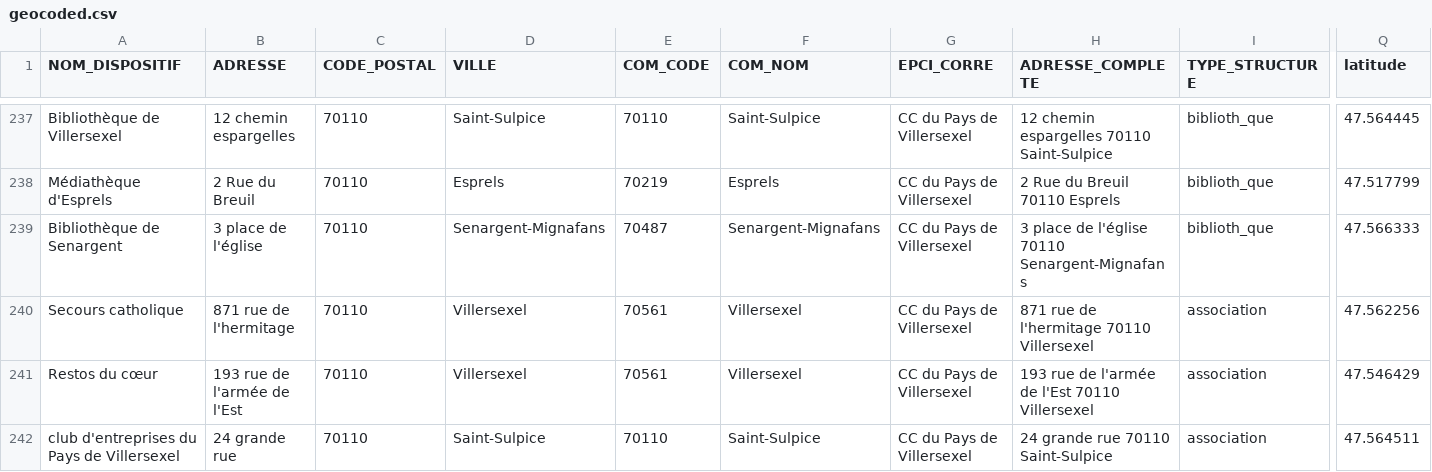
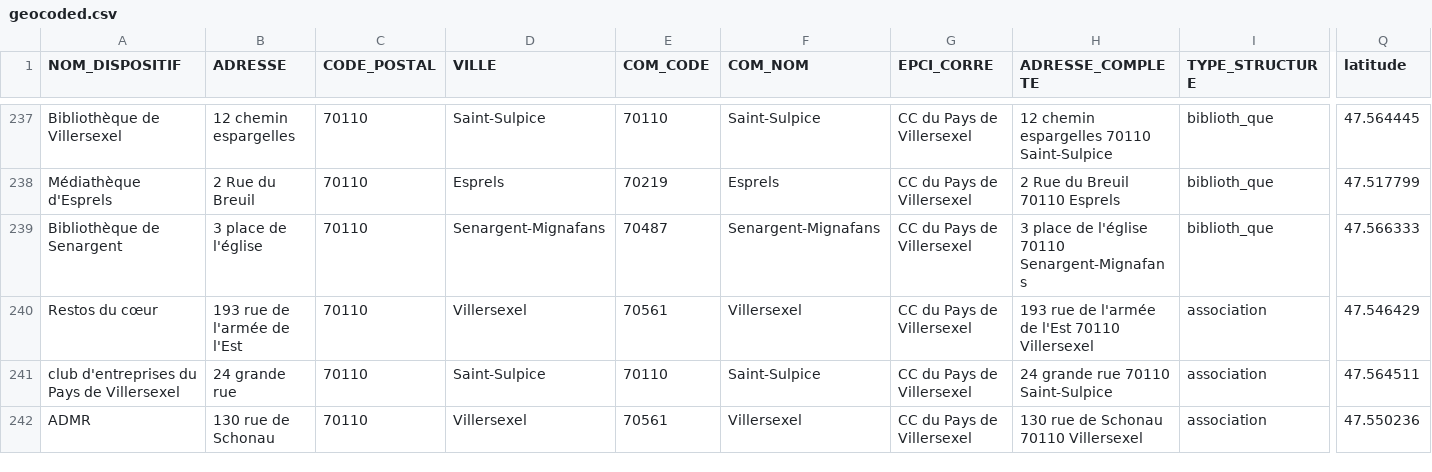
Before and after one commit to multi-coop/data-doubs-inclusion, a CSV file: csv/geocoding/geocoded.csv, drawn as a sheet; only a part is shown, gaps mark what is left out; the shorter side is filled out with more unchanged rows; rows hold the shown columns only; the diff names each change by its address in the sheet, - before the commit and + after, or states it on an @@ line.

Commit message:
Commit on branch 'datami-2024-10-25-geocoded-csv-dd73d2ba-d2b0-48e4-8da8-1de7920df5a5' Date: 25/10/2024 Time: 10:34:28

```diff
--- a/csv/geocoding/geocoded.csv
+++ b/csv/geocoding/geocoded.csv
-row 240: Secours catholique | 871 rue de l'hermitage | 70110 | Villersexel | 70561 | Villersexel | CC du Pays de Villersexel | 871 rue de l'hermitage 70110 Villersexel | association | 47.562256
```
